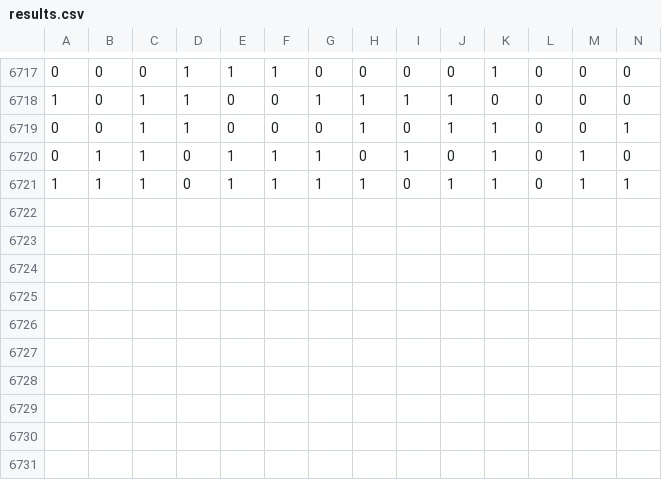
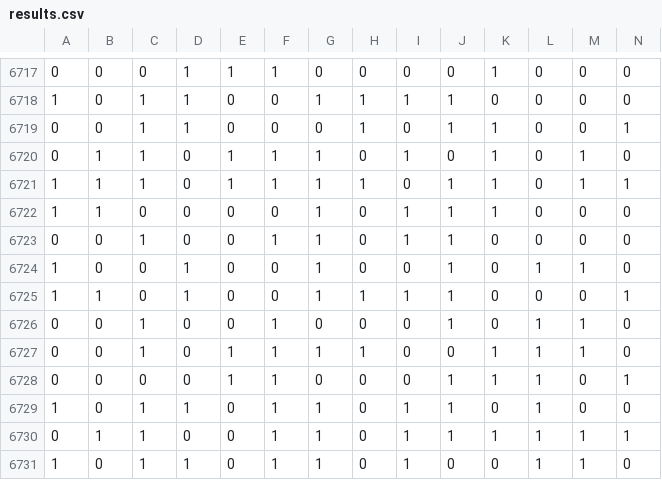
Before and after one commit to RuanPutka/my-creative-type, a CSV file: data/results.csv, drawn as a sheet; only a part is shown, gaps mark what is left out; rows hold the shown columns only; the diff names each change by its address in the sheet, - before the commit and + after, or states it on an @@ line.

```diff
--- a/data/results.csv
+++ b/data/results.csv
+row 6722: 1 | 1 | 0 | 0 | 0 | 0 | 1 | 0 | 1 | 1 | 1 | 0 | 0 | 0
+row 6723: 0 | 0 | 1 | 0 | 0 | 1 | 1 | 0 | 1 | 1 | 0 | 0 | 0 | 0
+row 6724: 1 | 0 | 0 | 1 | 0 | 0 | 1 | 0 | 0 | 1 | 0 | 1 | 1 | 0
+row 6725: 1 | 1 | 0 | 1 | 0 | 0 | 1 | 1 | 1 | 1 | 0 | 0 | 0 | 1
+row 6726: 0 | 0 | 1 | 0 | 0 | 1 | 0 | 0 | 0 | 1 | 0 | 1 | 1 | 0
+row 6727: 0 | 0 | 1 | 0 | 1 | 1 | 1 | 1 | 0 | 0 | 1 | 1 | 1 | 0
+row 6728: 0 | 0 | 0 | 0 | 1 | 1 | 0 | 0 | 0 | 1 | 1 | 1 | 0 | 1
+row 6729: 1 | 0 | 1 | 1 | 0 | 1 | 1 | 0 | 1 | 1 | 0 | 1 | 0 | 0
+row 6730: 0 | 1 | 1 | 0 | 0 | 1 | 1 | 0 | 1 | 1 | 1 | 1 | 1 | 1
+row 6731: 1 | 0 | 1 | 1 | 0 | 1 | 1 | 0 | 1 | 0 | 0 | 1 | 1 | 0
```
Also changed, not shown: 1 other file.
